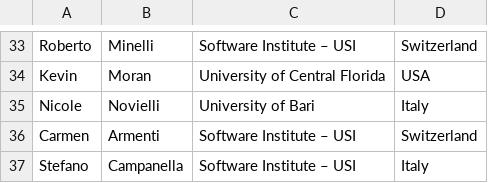
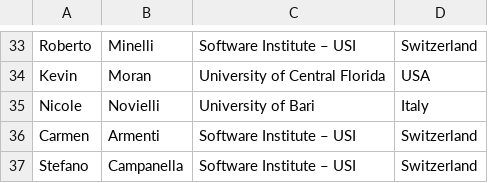
Before and after one commit to fuse2024/fuse2024.github.io, a CSV file: data/participants.csv, drawn as a sheet; only a part is shown, gaps mark what is left out.

Commit message:
Fix affiliation of Campanella

```diff
--- a/data/participants.csv
+++ b/data/participants.csv
@@ -36,2 +36,2 @@ Nicole,Novielli,University of Bari,Italy
 Carmen,Armenti,Software Institute – USI,Switzerland
-Stefano,Campanella,Software Institute – USI,Italy
+Stefano,Campanella,Software Institute – USI,Switzerland
```
